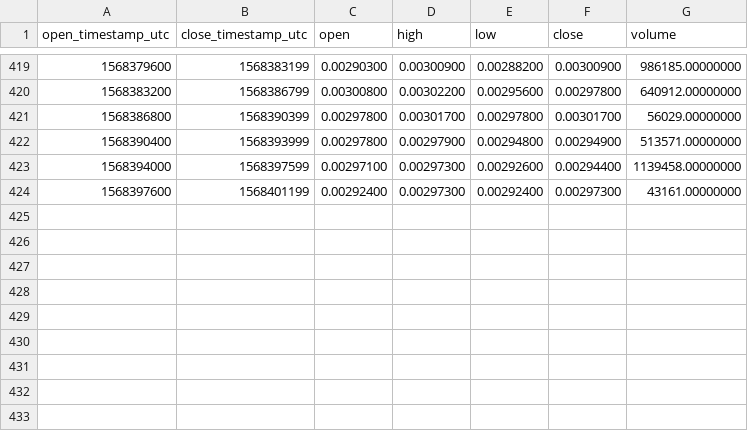
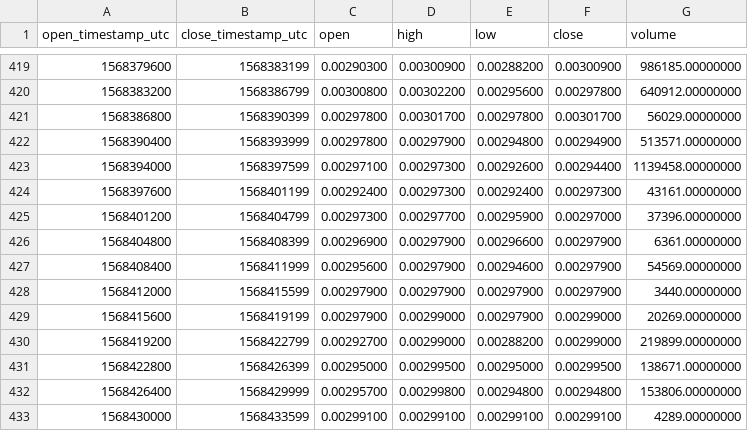
Before and after one commit to cryptobigbro/binance-FUNUSDT, a CSV file: binance-FUNUSDT-1h.csv, drawn as a sheet; only a part is shown, gaps mark what is left out; the diff names each change by its address in the sheet, - before the commit and + after, or states it on an @@ line.

Commit message:
Update OHLCV data.

```diff
--- a/binance-FUNUSDT-1h.csv
+++ b/binance-FUNUSDT-1h.csv
+row 425: 1568401200 | 1568404799 | 0.00297300 | 0.00297700 | 0.00295900 | 0.00297000 | 37396.00000000
+row 426: 1568404800 | 1568408399 | 0.00296900 | 0.00297900 | 0.00296600 | 0.00297900 | 6361.00000000
+row 427: 1568408400 | 1568411999 | 0.00295600 | 0.00297900 | 0.00294600 | 0.00297900 | 54569.00000000
+row 428: 1568412000 | 1568415599 | 0.00297900 | 0.00297900 | 0.00297900 | 0.00297900 | 3440.00000000
+row 429: 1568415600 | 1568419199 | 0.00297900 | 0.00299000 | 0.00297900 | 0.00299000 | 20269.00000000
+row 430: 1568419200 | 1568422799 | 0.00292700 | 0.00299000 | 0.00288200 | 0.00299000 | 219899.00000000
+row 431: 1568422800 | 1568426399 | 0.00295000 | 0.00299500 | 0.00295000 | 0.00299500 | 138671.00000000
+row 432: 1568426400 | 1568429999 | 0.00295700 | 0.00299800 | 0.00294800 | 0.00294800 | 153806.00000000
+row 433: 1568430000 | 1568433599 | 0.00299100 | 0.00299100 | 0.00299100 | 0.00299100 | 4289.00000000
```
Also changed, not shown: binance-FUNUSDT-1d.csv, 1 other file.
